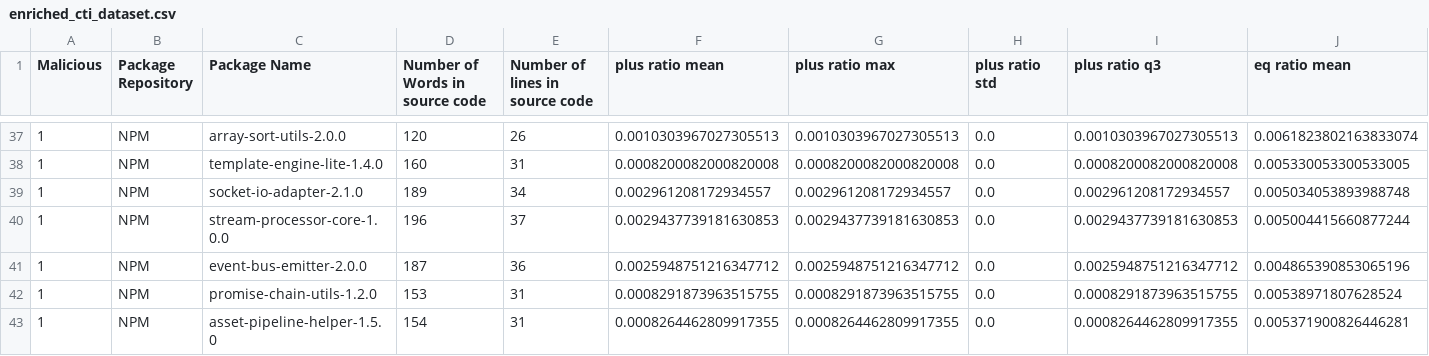
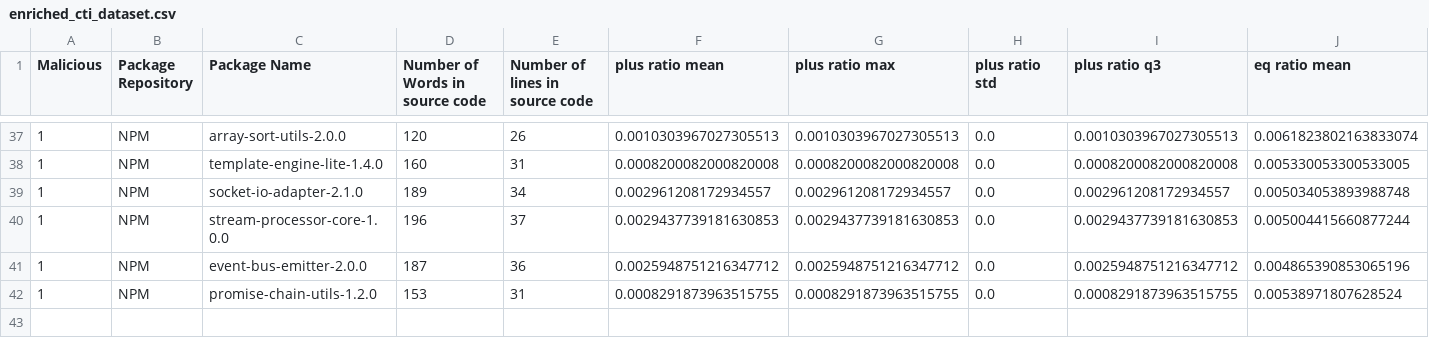
Before and after one commit to 0xdasa/ssc-ci-workflow-Final, a CSV file: CTI_Storage/enriched_cti_dataset.csv, drawn as a sheet; only a part is shown, gaps mark what is left out; rows hold the shown columns only; the diff names each change by its address in the sheet, - before the commit and + after, or states it on an @@ line.

Commit message:
Update enriched_cti_dataset.csv

```diff
--- a/CTI_Storage/enriched_cti_dataset.csv
+++ b/CTI_Storage/enriched_cti_dataset.csv
-row 43: 1 | NPM | asset-pipeline-helper-1.5.0 | 154 | 31 | 0.0008264462809917355 | 0.0008264462809917355 | 0.0 | 0.0008264462809917355 | 0.005371900826446281
```
